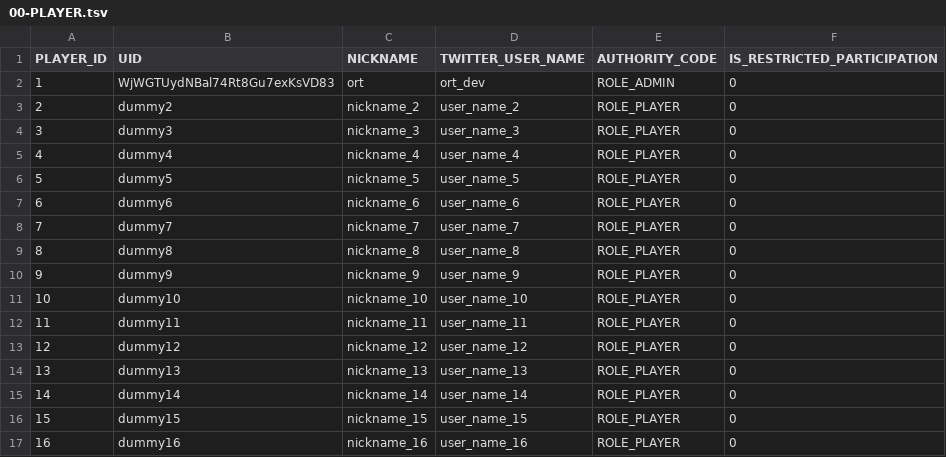
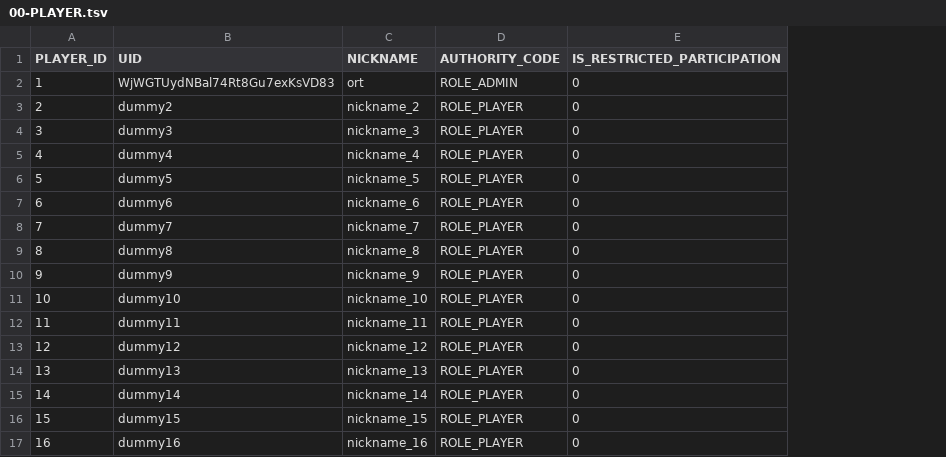
Before and after one commit to h-orito/howling-wolf-api, a TSV file: dbflute_howlingwolfdb/playsql/data/ut/tsv/UTF-8/00-PLAYER.tsv, drawn as a sheet; the diff names each change by its address in the sheet, - before the commit and + after, or states it on an @@ line.

```diff
--- a/dbflute_howlingwolfdb/playsql/data/ut/tsv/UTF-8/00-PLAYER.tsv
+++ b/dbflute_howlingwolfdb/playsql/data/ut/tsv/UTF-8/00-PLAYER.tsv
-column D (TWITTER_USER_NAME), rows 2-17: ort_dev | user_name_2 | user_name_3 | user_name_4 | user_name_5 | user_name_6 | user_name_7 | user_name_8 | user_name_9 | user_name_10 | user_name_11 | user_name_12 | user_name_13 | user_name_14 | user_name_15 | user_name_16
```
Also changed, not shown: 38 other files.
